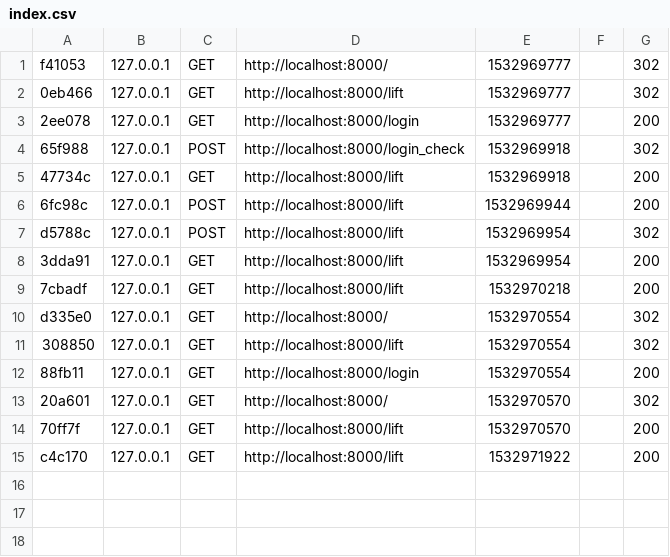
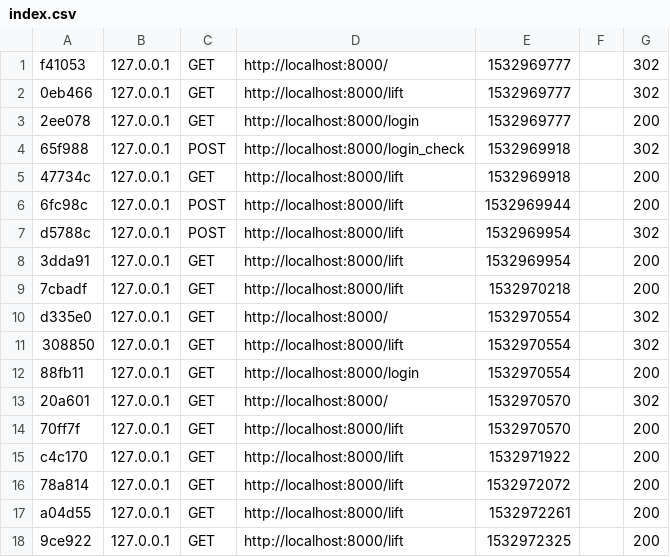
Before and after one commit to romariololz/Lift-Stuff, a CSV file: var/cache/dev/profiler/index.csv, drawn as a sheet; the diff names each change by its address in the sheet, - before the commit and + after, or states it on an @@ line.

```diff
--- a/var/cache/dev/profiler/index.csv
+++ b/var/cache/dev/profiler/index.csv
+row 16: 78a814 | 127.0.0.1 | GET | http://localhost:8000/lift | 1532972072 |  | 200
+row 17: a04d55 | 127.0.0.1 | GET | http://localhost:8000/lift | 1532972261 |  | 200
+row 18: 9ce922 | 127.0.0.1 | GET | http://localhost:8000/lift | 1532972325 |  | 200
```
Also changed, not shown: 7 other files.
